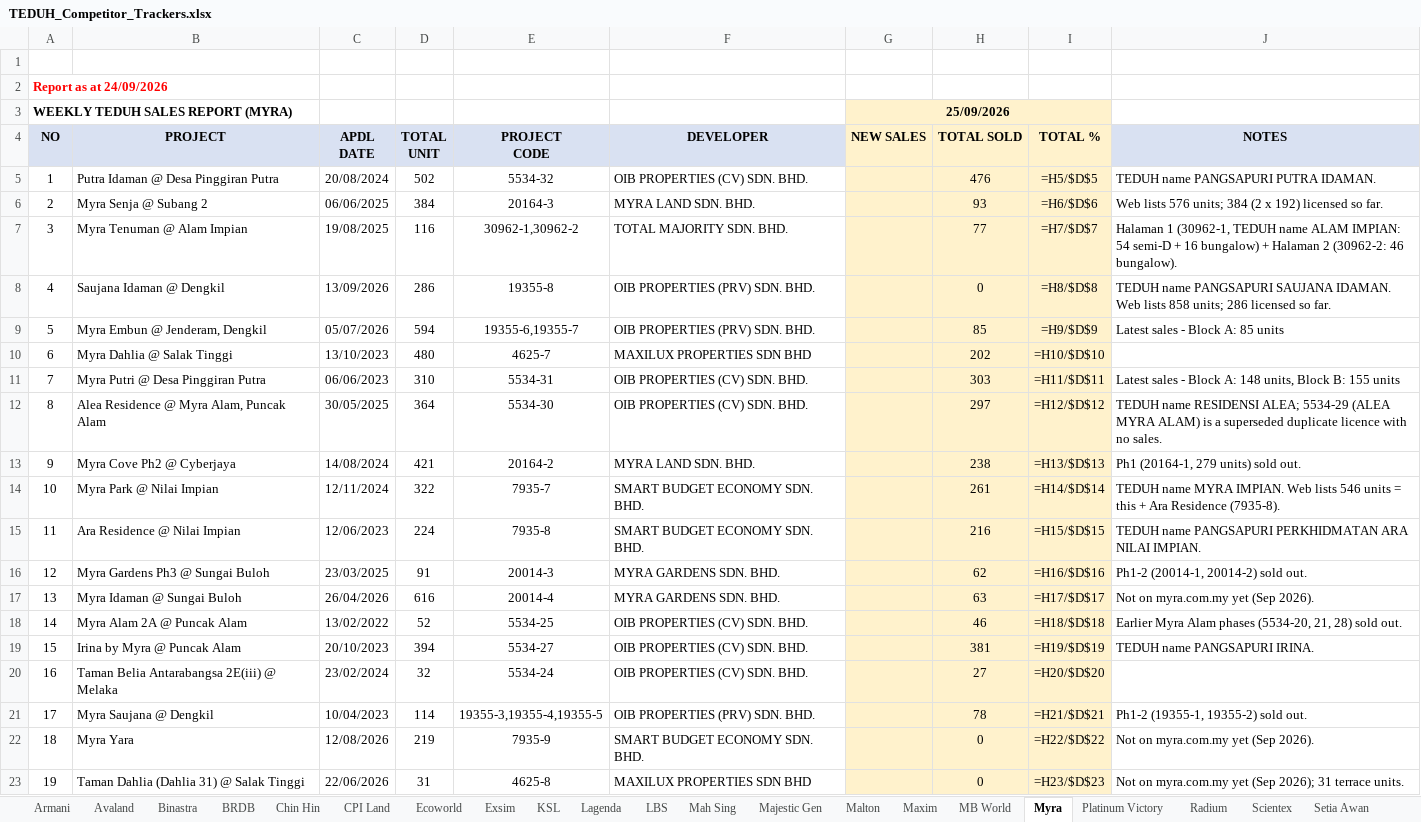
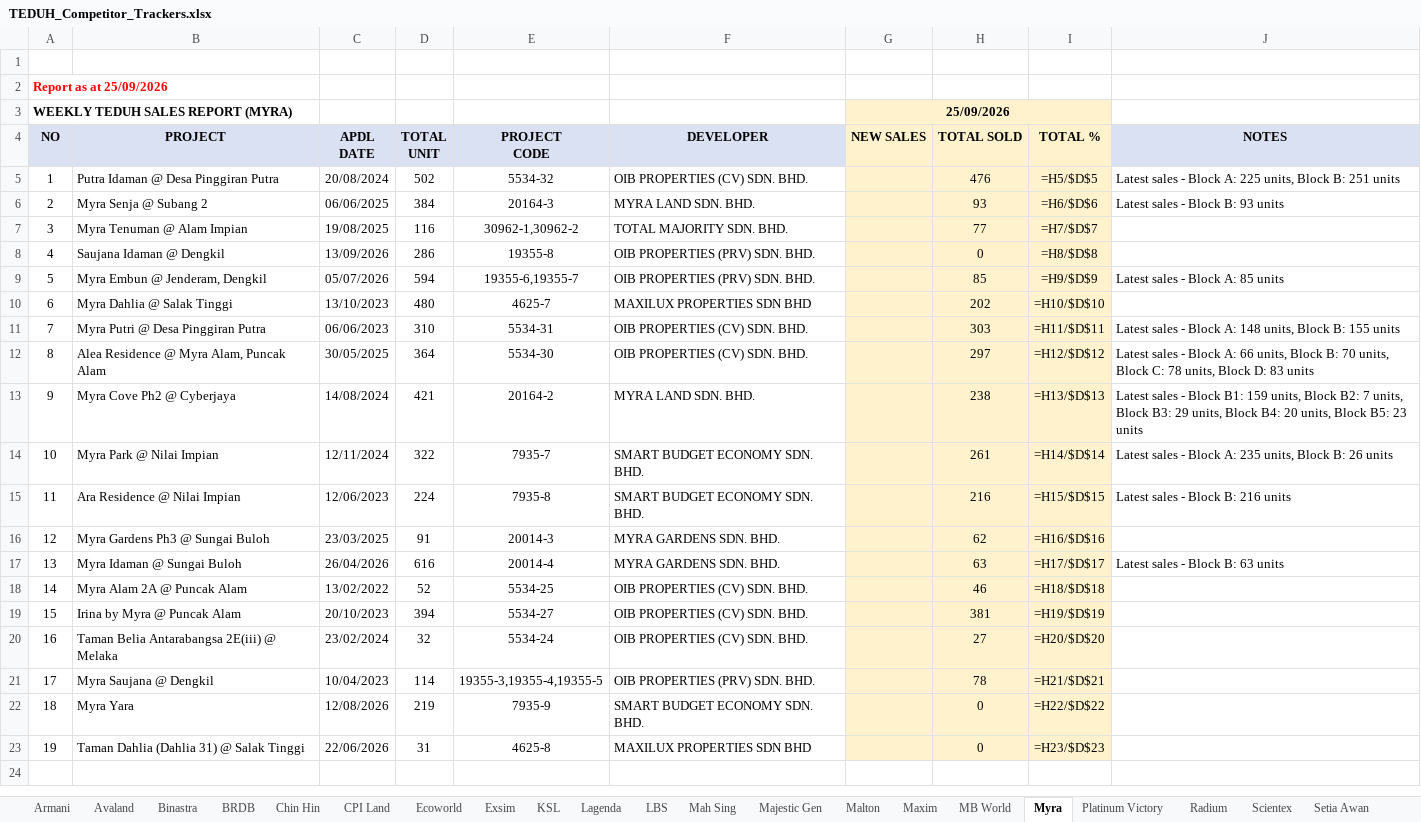
Before and after one commit to smtcu/teduh-tracker, an Excel workbook: docs/downloads/TEDUH_Competitor_Trackers.xlsx, sheet Myra, drawn as a sheet; values as stored, in another font and other column widths than the file's, no borders; formulas without a stored value are shown as written; the diff names each change by its address in the sheet, - before the commit and + after, or states it on an @@ line.

Commit message:
TEDUH refresh 2026-09-25

```diff
--- a/docs/downloads/TEDUH_Competitor_Trackers.xlsx (sheet Myra)
+++ b/docs/downloads/TEDUH_Competitor_Trackers.xlsx (sheet Myra)
-A2 (NO): Report as at 24/09/2026
+A2 (NO): Report as at 25/09/2026
-J5 (NOTES): TEDUH name PANGSAPURI PUTRA IDAMAN.
+J5 (NOTES): Latest sales - Block A: 225 units, Block B: 251 units
-J6 (NOTES): Web lists 576 units; 384 (2 x 192) licensed so far.
+J6 (NOTES): Latest sales - Block B: 93 units
-J7 (NOTES): Halaman 1 (30962-1, TEDUH name ALAM IMPIAN: 54 semi-D + 16 bungalow) + Halaman 2 (30962-2: 46 bungalow).
+J7 (NOTES): (empty)
-J8 (NOTES): TEDUH name PANGSAPURI SAUJANA IDAMAN. Web lists 858 units; 286 licensed so far.
+J8 (NOTES): (empty)
-J12 (NOTES): TEDUH name RESIDENSI ALEA; 5534-29 (ALEA MYRA ALAM) is a superseded duplicate licence with no sales.
+J12 (NOTES): Latest sales - Block A: 66 units, Block B: 70 units, Block C: 78 units, Block D: 83 units
-J13 (NOTES): Ph1 (20164-1, 279 units) sold out.
+J13 (NOTES): Latest sales - Block B1: 159 units, Block B2: 7 units, Block B3: 29 units, Block B4: 20 units, Block B5: 23 units
-J14 (NOTES): TEDUH name MYRA IMPIAN. Web lists 546 units = this + Ara Residence (7935-8).
+J14 (NOTES): Latest sales - Block A: 235 units, Block B: 26 units
-J15 (NOTES): TEDUH name PANGSAPURI PERKHIDMATAN ARA NILAI IMPIAN.
+J15 (NOTES): Latest sales - Block B: 216 units
-J16 (NOTES): Ph1-2 (20014-1, 20014-2) sold out.
+J16 (NOTES): (empty)
-J17 (NOTES): Not on myra.com.my yet (Sep 2026).
+J17 (NOTES): Latest sales - Block B: 63 units
-J18 (NOTES): Earlier Myra Alam phases (5534-20, 21, 28) sold out.
+J18 (NOTES): (empty)
-J19 (NOTES): TEDUH name PANGSAPURI IRINA.
+J19 (NOTES): (empty)
-J21 (NOTES): Ph1-2 (19355-1, 19355-2) sold out.
+J21 (NOTES): (empty)
-J22 (NOTES): Not on myra.com.my yet (Sep 2026).
+J22 (NOTES): (empty)
-J23 (NOTES): Not on myra.com.my yet (Sep 2026); 31 terrace units.
+J23 (NOTES): (empty)
```
Also changed, not shown: sheet Binastra, sheet Radium, sheet Maxim, sheet TS Law, sheet Skyworld, sheet Malton, 21 more sheets, docs/downloads/TEDUH_Unit_Types.xlsx, docs/downloads/Teduh_Daily_Tracker.xlsx, 12 other files.
